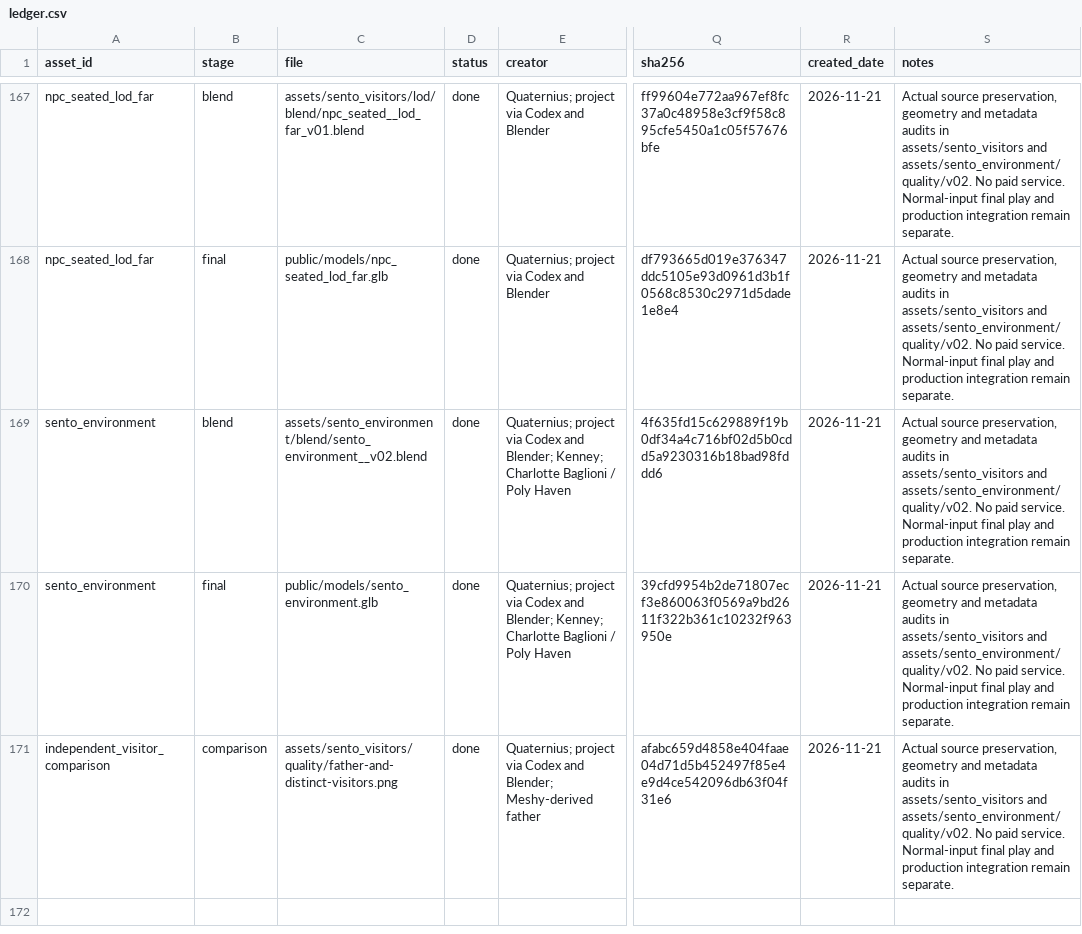
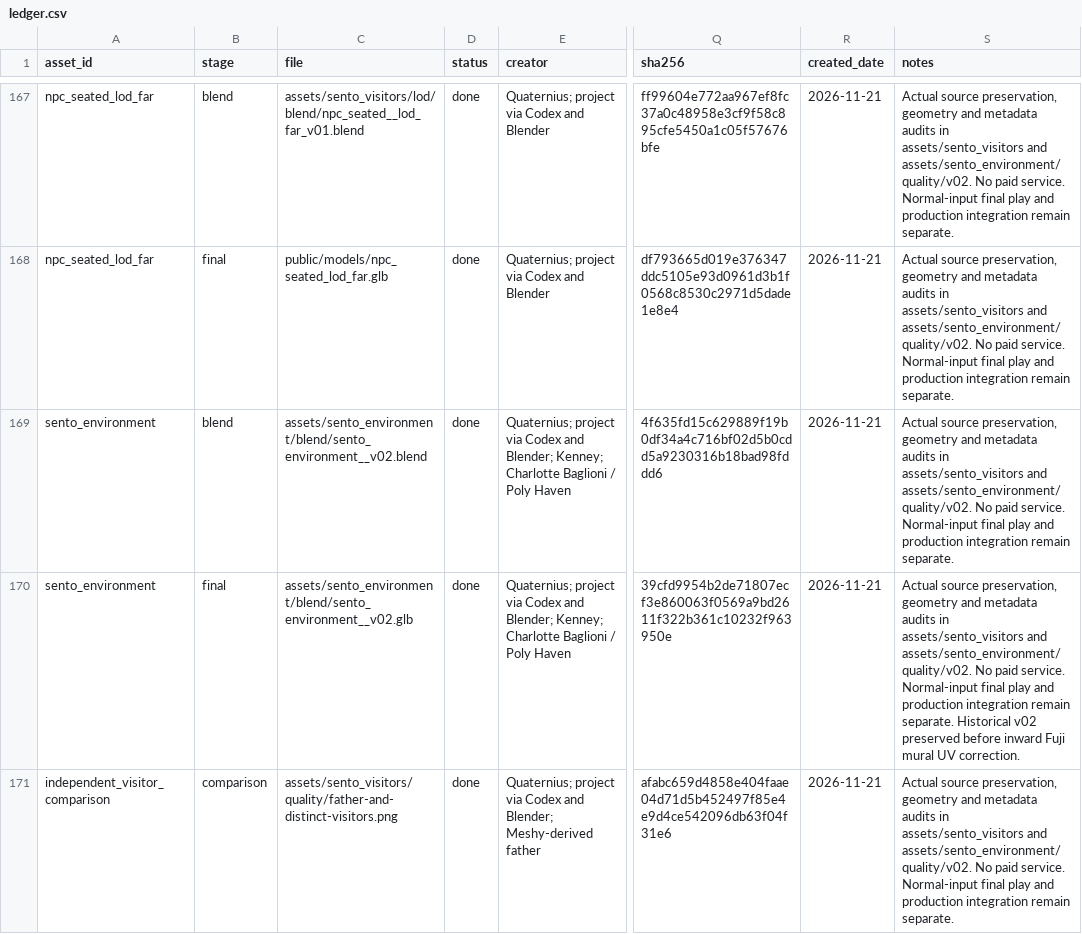
Before and after one commit to shunkat/sento-duck-explorer, a CSV file: assets/ledger.csv, drawn as a sheet; only a part is shown, gaps mark what is left out; the diff covers the shown part only; the diff names each change by its address in the sheet, - before the commit and + after, or states it on an @@ line.

Commit message:
Correct Fuji mural orientation on the indoor bath wall

```diff
--- a/assets/ledger.csv
+++ b/assets/ledger.csv
-C170 (file): public/models/sento_environment.glb
+C170 (file): assets/sento_environment/blend/sento_environment__v02.glb
-S170 (notes): …remain separate.
+S170 (notes): …remain separate. Historical v02 preserved before inward Fuji mural UV correction.
```
Also changed, not shown: 4 added rows and 1 edited cell elsewhere in this file, 25 other files.
